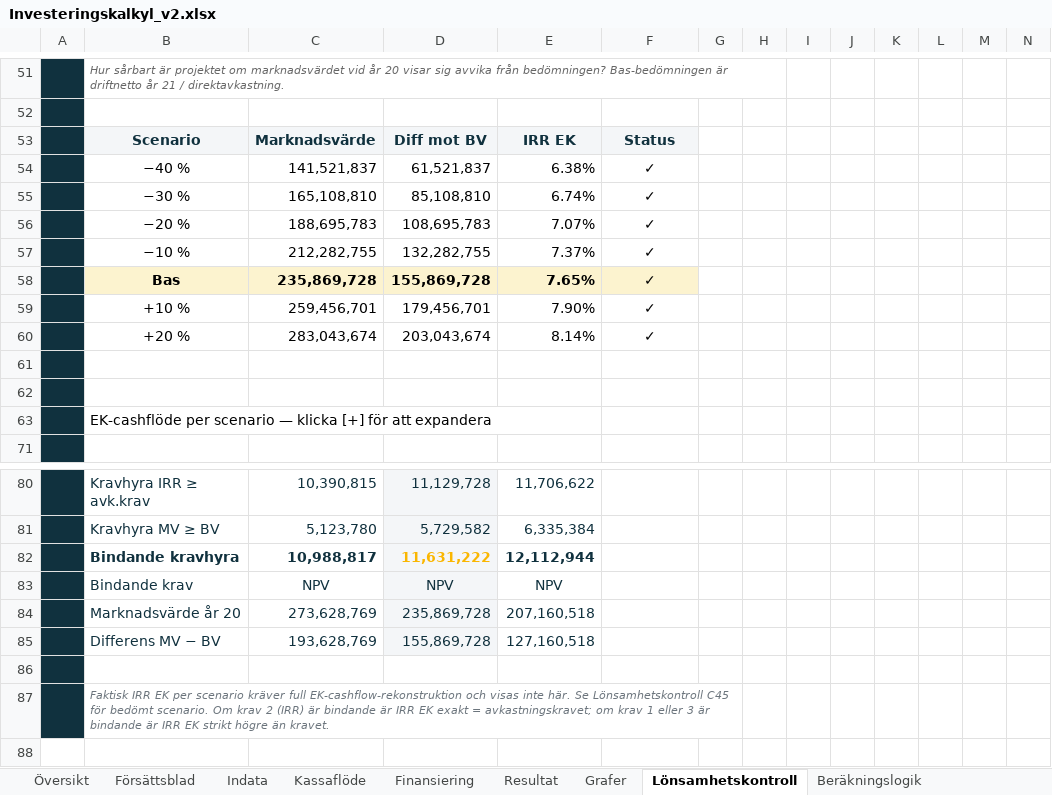
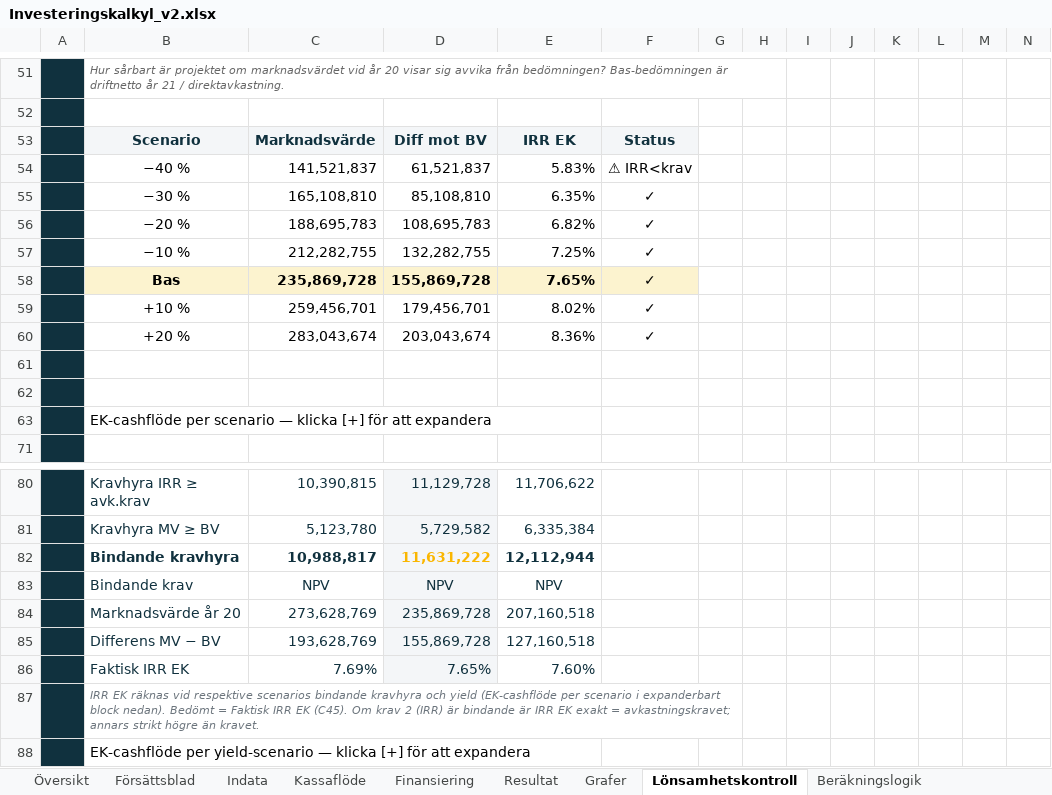
Before and after one commit to jockemedw/investeringskalkyl, an Excel workbook: build/oneshot/Investeringskalkyl_v2.xlsx, sheet Lönsamhetskontroll, drawn as a sheet; only a part is shown, gaps mark what is left out; values as stored, in another font and other column widths than the file's, no borders; charts and pictures not drawn; rows hold the shown columns only; the diff names each change by its address in the sheet, - before the commit and + after, or states it on an @@ line.

```diff
--- a/build/oneshot/Investeringskalkyl_v2.xlsx (sheet Lönsamhetskontroll)
+++ b/build/oneshot/Investeringskalkyl_v2.xlsx (sheet Lönsamhetskontroll)
-E54: 6.38%
+E54: 5.83%
-F54: ✓
+F54: ⚠ IRR<krav
-E55: 6.74%
+E55: 6.35%
-E56: 7.07%
+E56: 6.82%
-E57: 7.37%
+E57: 7.25%
-E59: 7.90%
+E59: 8.02%
-E60: 8.14%
+E60: 8.36%
-row 86: (empty)
+row 86:  | Faktisk IRR EK | 7.69% | 7.65% | 7.60%
-D86 fill: none
+D86 fill: #F4F6F8
-B87: Faktisk IRR EK per scenario kräver full EK-cashflow-rekonstruktion och visas inte här. Se Lönsamhetskontroll C45 för bedömt scenario. Om krav 2 (IRR) är bindande är IRR EK exakt = avkastningskravet; om krav 1 eller 3 är bindande är IRR EK strikt högre…
+B87: IRR EK räknas vid respektive scenarios bindande kravhyra och yield (EK-cashflöde per scenario i expanderbart block nedan). Bedömt = Faktisk IRR EK (C45). Om krav 2 (IRR) är bindande är IRR EK exakt = avkastningskravet; annars strikt högre…
+row 88:  | EK-cashflöde per yield-scenario — klicka [+] för att expandera
```
Also changed, not shown: hidden cells, charts or pictures, 13 other files.
